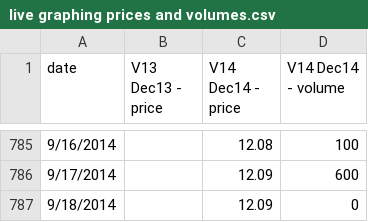
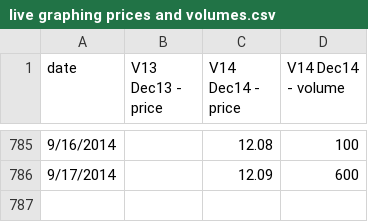
Before and after one commit to climatepolicy/dashboard, a CSV file: csv/live graphing prices and volumes.csv, drawn as a sheet; only a part is shown, gaps mark what is left out; the diff names each change by its address in the sheet, - before the commit and + after, or states it on an @@ line.

Commit message:
undoing 9/18 data to test the script again

```diff
--- a/csv/live graphing prices and volumes.csv
+++ b/csv/live graphing prices and volumes.csv
-row 787: 9/18/2014 |  | 12.09 | 0
```
